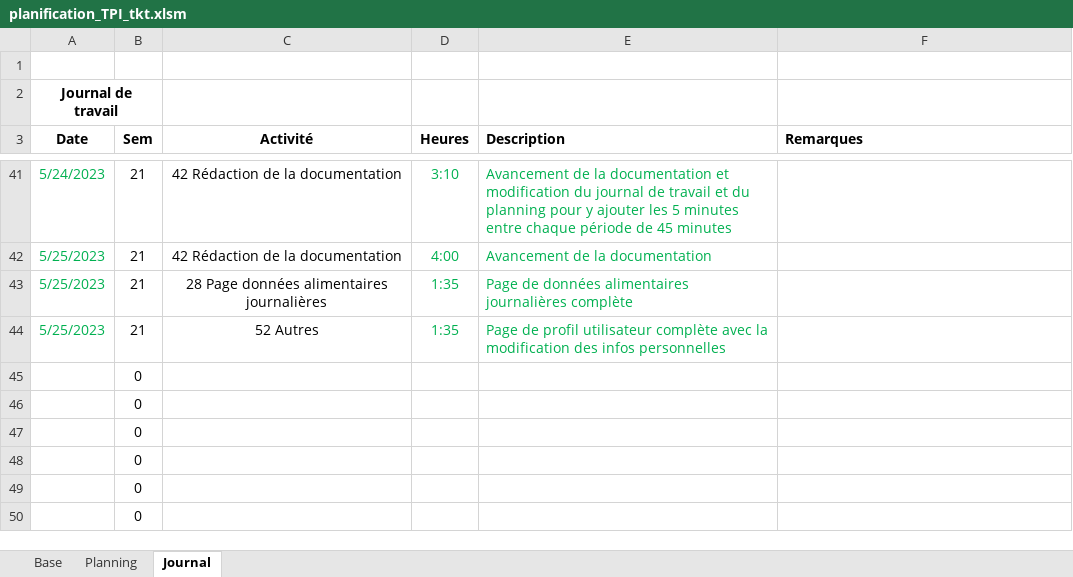
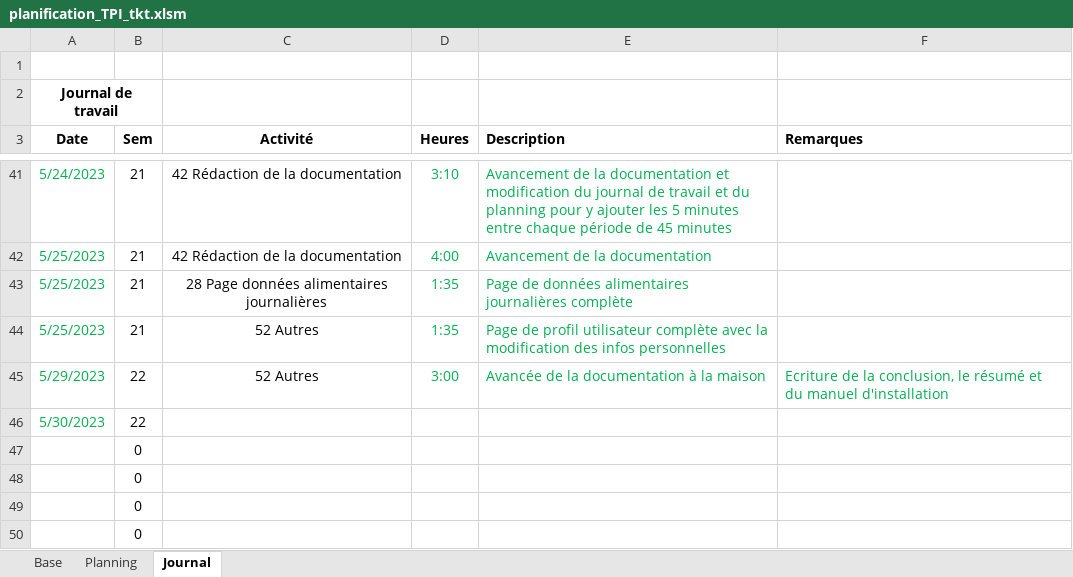
Before and after one commit to ThierryKoetschet/TPI_Thierry_Koetschet, an Excel workbook: planification_TPI_tkt.xlsm, sheet Journal, drawn as a sheet; only a part is shown, gaps mark what is left out; values as stored, in another font and other column widths than the file's, no borders; removed rows and columns are numbered as before the commit, all else as after; the diff names each change by its address in the sheet, - before the commit and + after, or states it on an @@ line.

```diff
--- a/planification_TPI_tkt.xlsm (sheet Journal)
+++ b/planification_TPI_tkt.xlsm (sheet Journal)
-row 45:  | 0
-row 46:  | 0
+row 45: 5/29/2023 | 22 | 52 Autres | 3:00 | Avancée de la documentation à la maison | Ecriture de la conclusion, le résumé et du manuel d'installation
+row 46: 5/30/2023 | 22
```
Also changed, not shown: sheet Planning, 20 other files.
